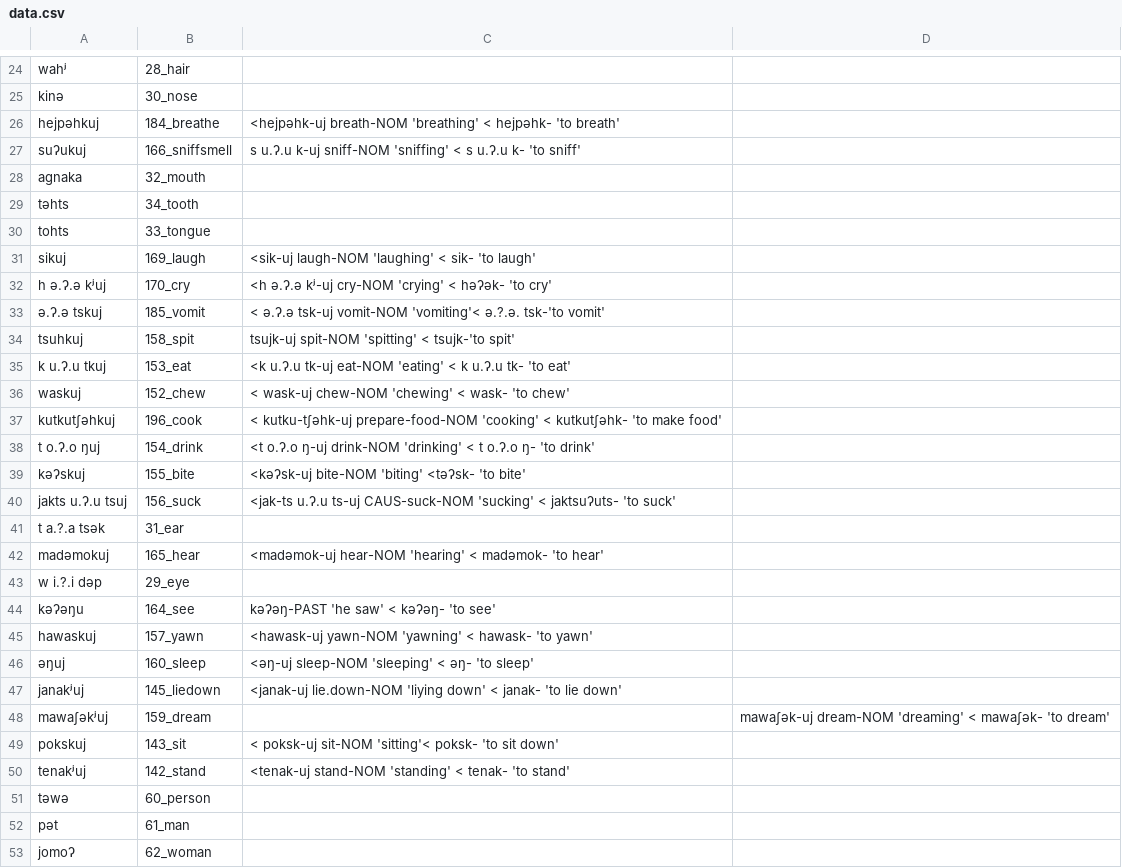
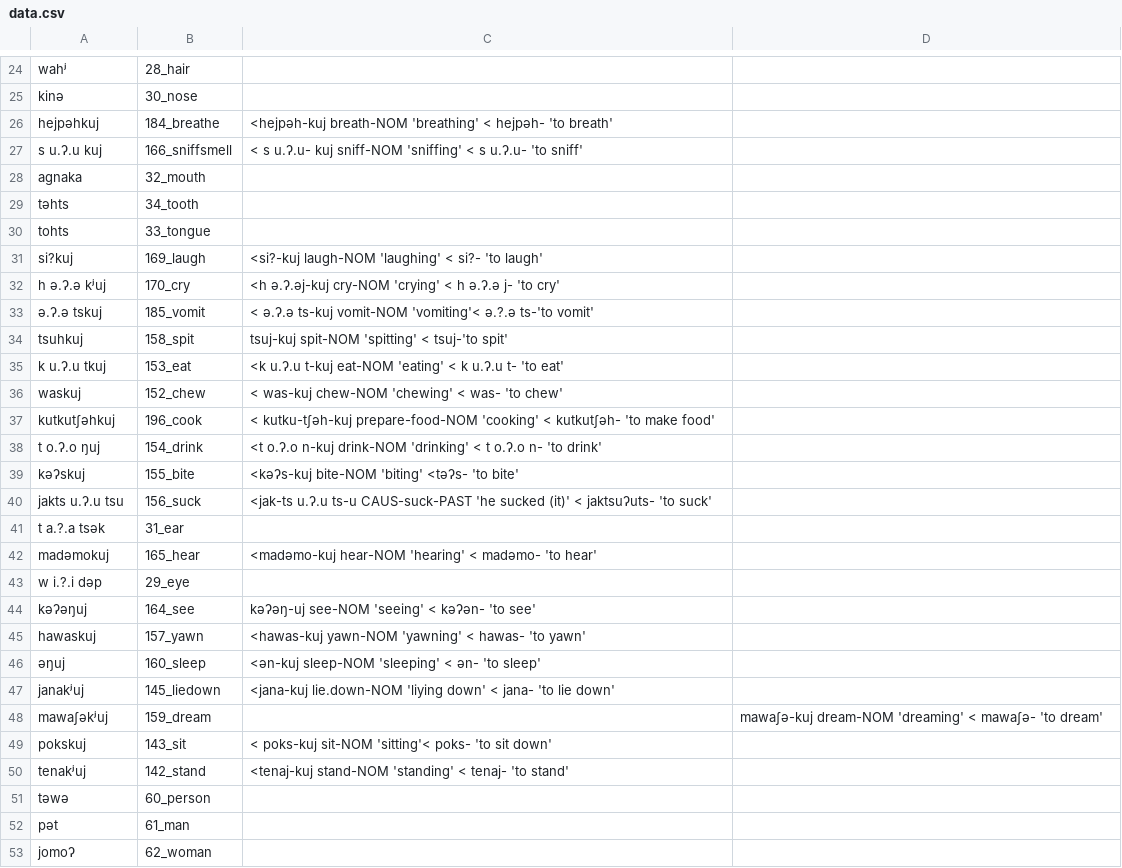
Before and after one commit to lexibank/mixezoqueanvoices, a CSV file: raw/data/Rayon/data.csv, drawn as a sheet; only a part is shown, gaps mark what is left out; the diff covers the shown part only.

Commit message:
Update data.csv

```diff
--- a/raw/data/Rayon/data.csv
+++ b/raw/data/Rayon/data.csv
@@ -25,4 +25,4 @@ wahʲ,28_hair,
 kinə,30_nose,
-hejpəhkuj,184_breathe, <hejpəhk-uj  breath-NOM 'breathing' < hejpəhk- 'to breath'
-suʔukuj,166_sniffsmell,s u.ʔ.u k-uj  sniff-NOM  'sniffing' < s u.ʔ.u k-  'to sniff'
+hejpəhkuj,184_breathe, <hejpəh-kuj  breath-NOM 'breathing' < hejpəh- 'to breath'
+s u.ʔ.u kuj,166_sniffsmell,< s u.ʔ.u- kuj  sniff-NOM  'sniffing' < s u.ʔ.u-  'to sniff'
 agnaka,32_mouth,
@@ -30,22 +30,22 @@ təhts,34_tooth,
 tohts,33_tongue,
-sikuj,169_laugh, <sik-uj  laugh-NOM 'laughing' < sik- 'to laugh'
-h ə.ʔ.ə kʲuj,170_cry, <h ə.ʔ.ə kʲ-uj  cry-NOM 'crying' < həʔək- 'to cry'
-ə.ʔ.ə tskuj,185_vomit, < ə.ʔ.ə tsk-uj  vomit-NOM  'vomiting'< ə.?.ə. tsk-'to vomit'
-tsuhkuj,158_spit,tsujk-uj spit-NOM 'spitting' < tsujk-'to spit'
-k u.ʔ.u tkuj,153_eat, <k u.ʔ.u tk-uj  eat-NOM  'eating' < k u.ʔ.u tk- 'to eat'
-waskuj,152_chew,< wask-uj  chew-NOM 'chewing' < wask- 'to chew'
-kutkutʃəhkuj,196_cook, < kutku-tʃəhk-uj  prepare-food-NOM 'cooking' < kutkutʃəhk- 'to make food'
-t o.ʔ.o ŋuj,154_drink, <t o.ʔ.o ŋ-uj  drink-NOM  'drinking' < t o.ʔ.o ŋ-  'to drink'
-kəʔskuj,155_bite, <kəʔsk-uj  bite-NOM 'biting' <təʔsk- 'to bite'
-jakts u.ʔ.u tsuj,156_suck, <jak-ts u.ʔ.u ts-uj  CAUS-suck-NOM 'sucking' < jaktsuʔuts- 'to suck'
+si?kuj,169_laugh, <si?-kuj  laugh-NOM 'laughing' < si?- 'to laugh'
+h ə.ʔ.ə kʲuj,170_cry, <h ə.ʔ.əj-kuj  cry-NOM 'crying' < h ə.ʔ.ə j- 'to cry'
+ə.ʔ.ə tskuj,185_vomit, < ə.ʔ.ə ts-kuj  vomit-NOM  'vomiting'< ə.?.ə ts-'to vomit'
+tsuhkuj,158_spit,tsuj-kuj spit-NOM 'spitting' < tsuj-'to spit'
+k u.ʔ.u tkuj,153_eat, <k u.ʔ.u t-kuj  eat-NOM  'eating' < k u.ʔ.u t- 'to eat'
+waskuj,152_chew,< was-kuj  chew-NOM 'chewing' < was- 'to chew'
+kutkutʃəhkuj,196_cook, < kutku-tʃəh-kuj  prepare-food-NOM 'cooking' < kutkutʃəh- 'to make food'
+t o.ʔ.o ŋuj,154_drink, <t o.ʔ.o n-kuj  drink-NOM  'drinking' < t o.ʔ.o n-  'to drink'
+kəʔskuj,155_bite, <kəʔs-kuj  bite-NOM 'biting' <təʔs- 'to bite'
+jakts u.ʔ.u tsu,156_suck, <jak-ts u.ʔ.u ts-u  CAUS-suck-PAST 'he sucked (it)' < jaktsuʔuts- 'to suck'
 t a.?.a tsək,31_ear,
-madəmokuj,165_hear, <madəmok-uj  hear-NOM 'hearing' < madəmok-  'to hear'
+madəmokuj,165_hear, <madəmo-kuj  hear-NOM 'hearing' < madəmo-  'to hear'
 w i.?.i dəp,29_eye,
-kəʔəŋu,164_see,kəʔəŋ-PAST 'he saw' < kəʔəŋ- 'to see'
-hawaskuj,157_yawn,<hawask-uj  yawn-NOM 'yawning' < hawask- 'to yawn'
-əŋuj,160_sleep,<əŋ-uj sleep-NOM 'sleeping' < əŋ- 'to sleep'
-janakʲuj,145_liedown, <janak-uj  lie.down-NOM 'liying down' < janak- 'to lie down'
-mawaʃəkʲuj,159_dream,,mawaʃək-uj dream-NOM 'dreaming' < mawaʃək- 'to dream'
-pokskuj,143_sit, < poksk-uj  sit-NOM  'sitting'< poksk- 'to sit down'
-tenakʲuj,142_stand, <tenak-uj stand-NOM 'standing' < tenak- 'to stand'
+kəʔəŋuj,164_see,kəʔəŋ-uj see-NOM  'seeing' < kəʔən- 'to see'
+hawaskuj,157_yawn,<hawas-kuj  yawn-NOM 'yawning' < hawas- 'to yawn'
+əŋuj,160_sleep,<ən-kuj sleep-NOM 'sleeping' < ən- 'to sleep'
+janakʲuj,145_liedown, <jana-kuj  lie.down-NOM 'liying down' < jana- 'to lie down'
+mawaʃəkʲuj,159_dream,,mawaʃə-kuj dream-NOM 'dreaming' < mawaʃə- 'to dream'
+pokskuj,143_sit, < poks-kuj  sit-NOM  'sitting'< poks- 'to sit down'
+tenakʲuj,142_stand, <tenaj-kuj stand-NOM 'standing' < tenaj- 'to stand'
 təwə,60_person,
```
Also changed, not shown: 20 edited cells elsewhere in this file.
